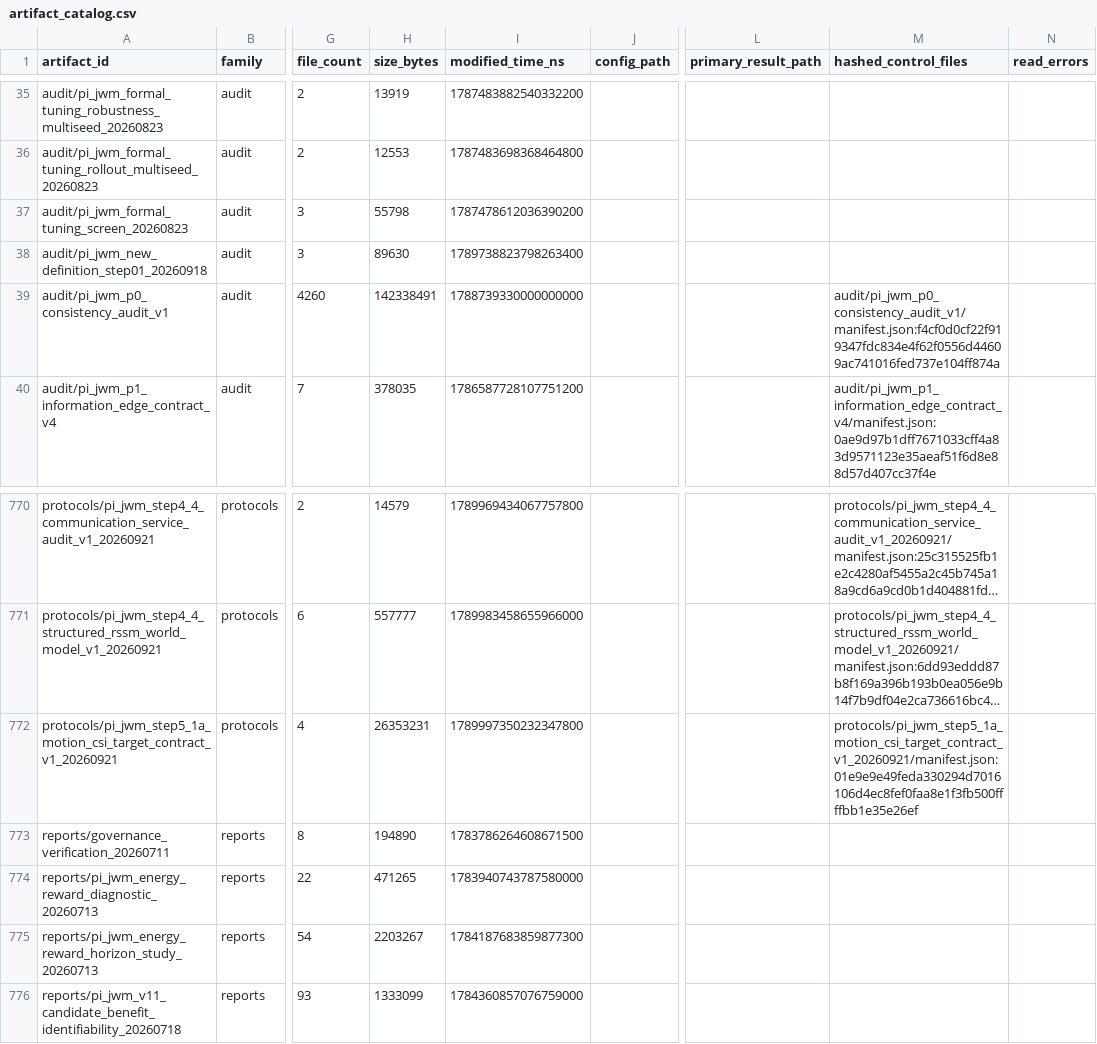
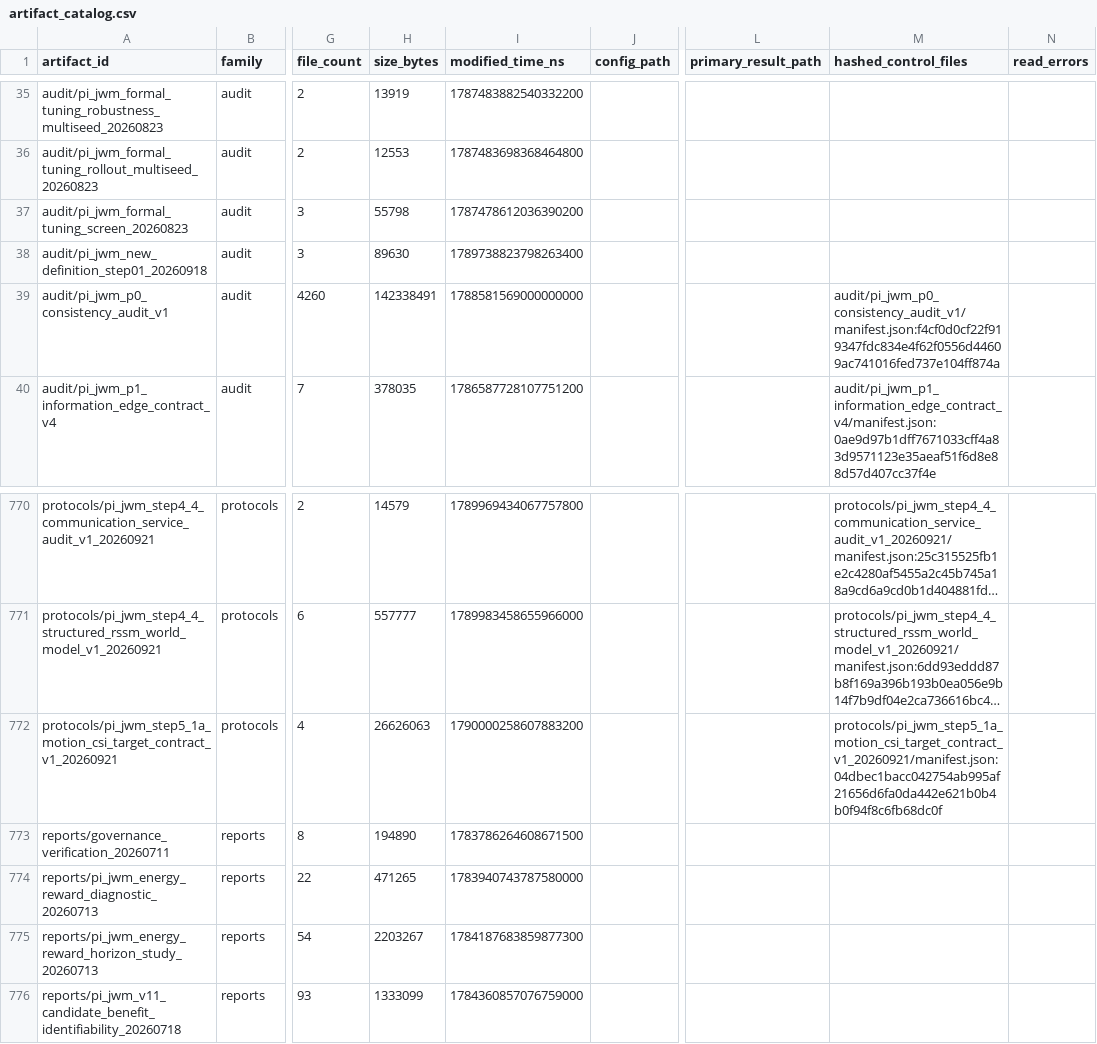
Before and after one commit to yys806/network-state-world-model, a CSV file: docs/registries/generated/artifact_catalog.csv, drawn as a sheet; only a part is shown, gaps mark what is left out; long unchanged cells end in …; the diff names each change by its address in the sheet, - before the commit and + after, or states it on an @@ line.

Commit message:
fix(pi-jwm): align step 5.1a local motion targets

```diff
--- a/docs/registries/generated/artifact_catalog.csv
+++ b/docs/registries/generated/artifact_catalog.csv
-I39 (modified_time_ns): 1788739330000000000
+I39 (modified_time_ns): 1788581569000000000
-H772 (size_bytes): 26353231
+H772 (size_bytes): 26626063
-I772 (modified_time_ns): 1789997350232347800
+I772 (modified_time_ns): 1790000258607883200
-M772 (hashed_control_files): protocols/pi_jwm_step5_1a_motion_csi_target_contract_v1_20260921/manifest.json:01e9e9e49feda330294d7016106d4ec8fef0faa8e1f3fb500ffffbb1e35e26ef
+M772 (hashed_control_files): protocols/pi_jwm_step5_1a_motion_csi_target_contract_v1_20260921/manifest.json:04dbec1bacc042754ab995af21656d6fa0da442e621b0b4b0f94f8c6fb68dc0f
```
Also changed, not shown: docs/registries/generated/tracked_file_inventory.csv, 26 other files.
